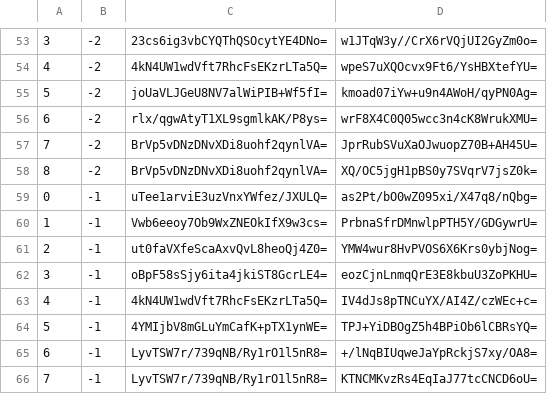
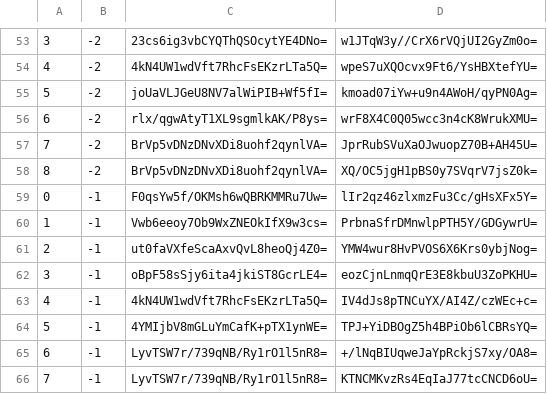
Before and after one commit to piperdeck/Fungi-Maps, a CSV file: Overworld/tiles/zoom.-1/metadata/k.0.-1.csv, drawn as a sheet; only a part is shown, gaps mark what is left out.

```diff
--- a/Overworld/tiles/zoom.-1/metadata/k.0.-1.csv
+++ b/Overworld/tiles/zoom.-1/metadata/k.0.-1.csv
@@ -58,3 +58,3 @@
 8,-2,BrVp5vDNzDNvXDi8uohf2qynlVA=,XQ/OC5jgH1pBS0y7SVqrV7jsZ0k=
-0,-1,uTee1arviE3uzVnxYWfez/JXULQ=,as2Pt/bO0wZ095xi/X47q8/nQbg=
+0,-1,F0qsYw5f/OKMsh6wQBRKMMRu7Uw=,lIr2qz46zlxmzFu3Cc/gHsXFx5Y=
 1,-1,Vwb6eeoy7Ob9WxZNEOkIfX9w3cs=,PrbnaSfrDMnwlpPTH5Y/GDGywrU=
```
Also changed, not shown: Overworld/tiles/zoom.-1/metadata/k.0.0.csv, Overworld/tiles/zoom.-2/metadata/k.0.-1.csv, 13 other files.
